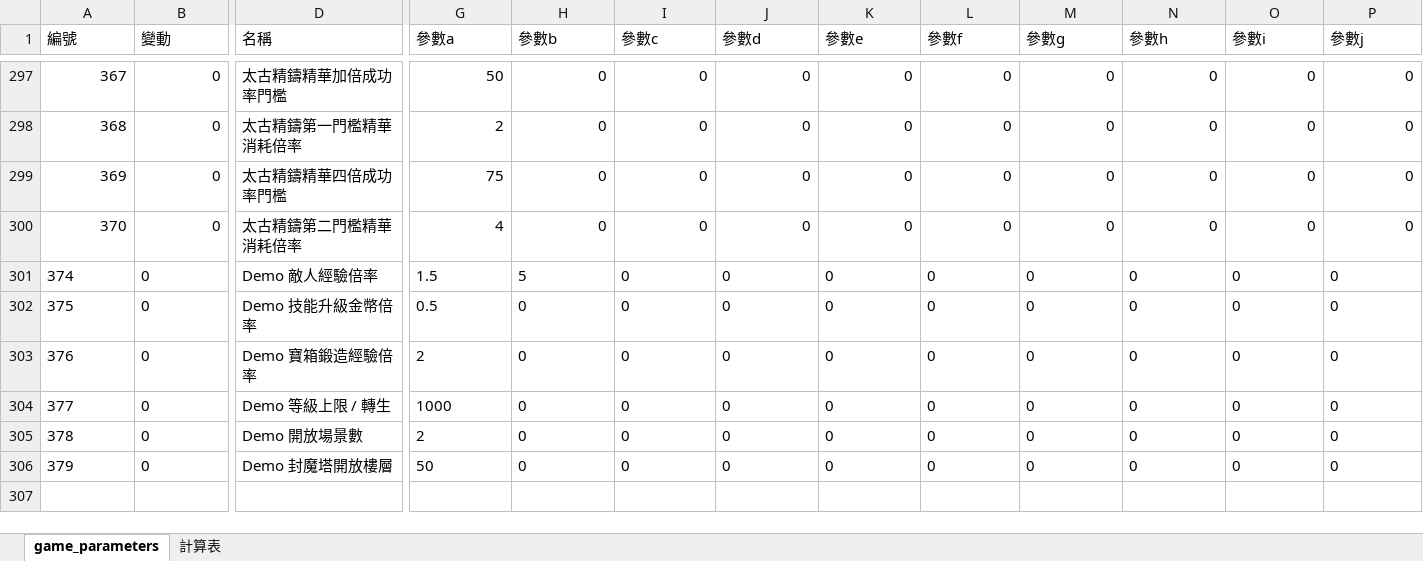
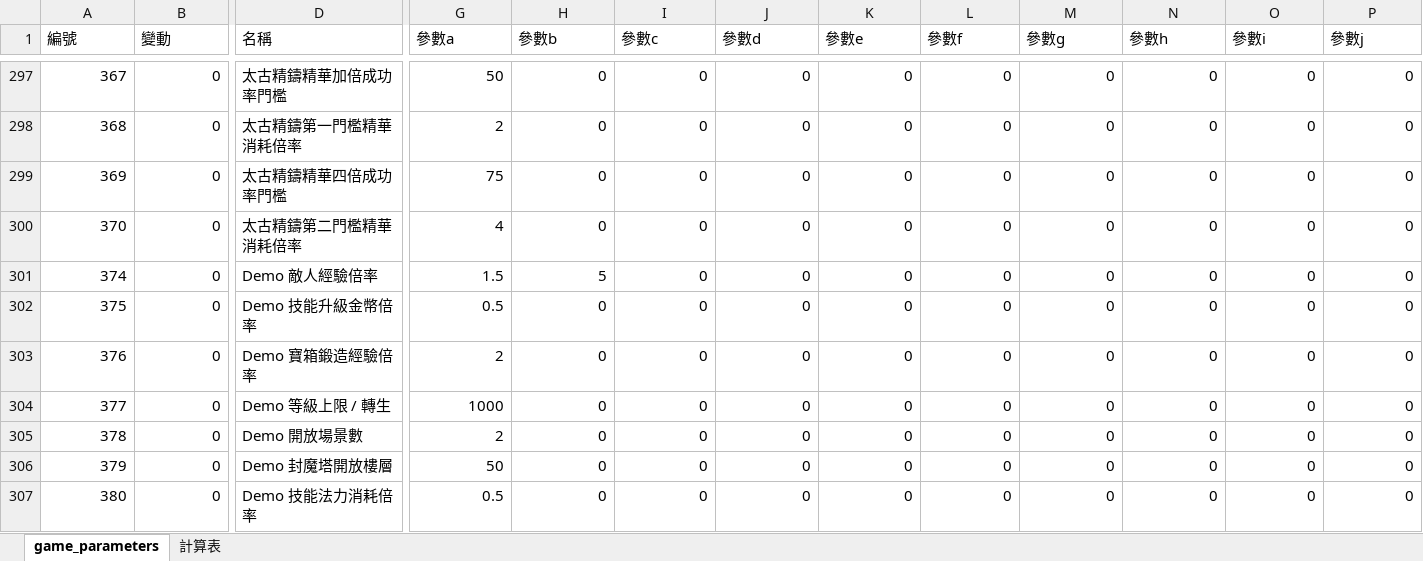
Before and after one commit to myKOF/Idle-RPG, an Excel workbook: config/Excel/game_parameters.xlsx, sheet game_parameters, drawn as a sheet; only a part is shown, gaps mark what is left out; values as stored, in another font and other column widths than the file's, no borders; rows hold the shown columns only; the diff covers the shown part only; the diff names each change by its address in the sheet, - before the commit and + after, or states it on an @@ line.

```diff
--- a/config/Excel/game_parameters.xlsx (sheet game_parameters)
+++ b/config/Excel/game_parameters.xlsx (sheet game_parameters)
-A301:B306 alignment: left
+A301:B306 alignment: right
-G301:P306 alignment: left
+G301:P306 alignment: right
+row 307: 380 | 0 | Demo 技能法力消耗倍率 | 0.5 | 0 | 0 | 0 | 0 | 0 | 0 | 0 | 0 | 0
```
Also changed, not shown: cell formats elsewhere in this sheet, sheet 計算表, formulas that keep their value, 10 other files.
